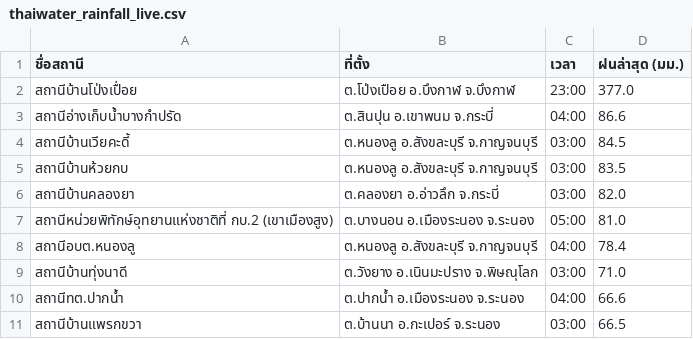
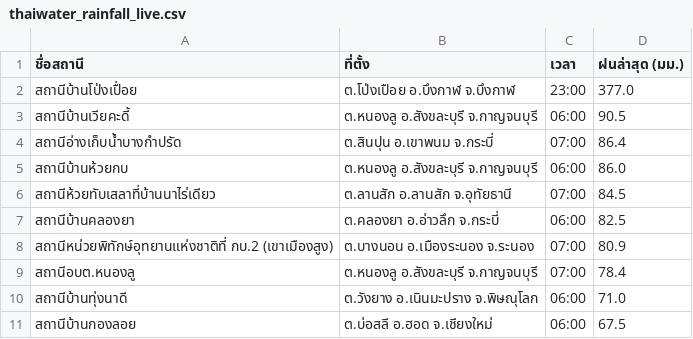
Before and after one commit to chaleeexez/scraper, a CSV file: thaiwater_rainfall_live.csv, drawn as a sheet.

```diff
--- a/thaiwater_rainfall_live.csv
+++ b/thaiwater_rainfall_live.csv
@@ -2,10 +2,10 @@
 สถานีบ้านโป่งเปื่อย,ต.โป่งเปือย อ.บึงกาฬ จ.บึงกาฬ,23:00,377.0
-สถานีอ่างเก็บน้ำบางกำปรัด,ต.สินปุน อ.เขาพนม จ.กระบี่,04:00,86.6
-สถานีบ้านเวียคะดี้,ต.หนองลู อ.สังขละบุรี จ.กาญจนบุรี,03:00,84.5
-สถานีบ้านห้วยกบ,ต.หนองลู อ.สังขละบุรี จ.กาญจนบุรี,03:00,83.5
-สถานีบ้านคลองยา,ต.คลองยา อ.อ่าวลึก จ.กระบี่,03:00,82.0
-สถานีหน่วยพิทักษ์อุทยานแห่งชาติที่ กบ.2 (เขาเมืองสูง),ต.บางนอน อ.เมืองระนอง จ.ระนอง,05:00,81.0
-สถานีอบต.หนองลู,ต.หนองลู อ.สังขละบุรี จ.กาญจนบุรี,04:00,78.4
-สถานีบ้านทุ่งนาดี,ต.วังยาง อ.เนินมะปราง จ.พิษณุโลก,03:00,71.0
-สถานีทต.ปากน้ำ,ต.ปากน้ำ อ.เมืองระนอง จ.ระนอง,04:00,66.6
-สถานีบ้านแพรกขวา,ต.บ้านนา อ.กะเปอร์ จ.ระนอง,03:00,66.5
+สถานีบ้านเวียคะดี้,ต.หนองลู อ.สังขละบุรี จ.กาญจนบุรี,06:00,90.5
+สถานีอ่างเก็บน้ำบางกำปรัด,ต.สินปุน อ.เขาพนม จ.กระบี่,07:00,86.4
+สถานีบ้านห้วยกบ,ต.หนองลู อ.สังขละบุรี จ.กาญจนบุรี,06:00,86.0
+สถานีห้วยทับเสลาที่บ้านนาไร่เดียว,ต.ลานสัก อ.ลานสัก จ.อุทัยธานี,07:00,84.5
+สถานีบ้านคลองยา,ต.คลองยา อ.อ่าวลึก จ.กระบี่,06:00,82.5
+สถานีหน่วยพิทักษ์อุทยานแห่งชาติที่ กบ.2 (เขาเมืองสูง),ต.บางนอน อ.เมืองระนอง จ.ระนอง,07:00,80.9
+สถานีอบต.หนองลู,ต.หนองลู อ.สังขละบุรี จ.กาญจนบุรี,07:00,78.4
+สถานีบ้านทุ่งนาดี,ต.วังยาง อ.เนินมะปราง จ.พิษณุโลก,06:00,71.0
+สถานีบ้านกองลอย,ต.บ่อสลี อ.ฮอด จ.เชียงใหม่,06:00,67.5
```
